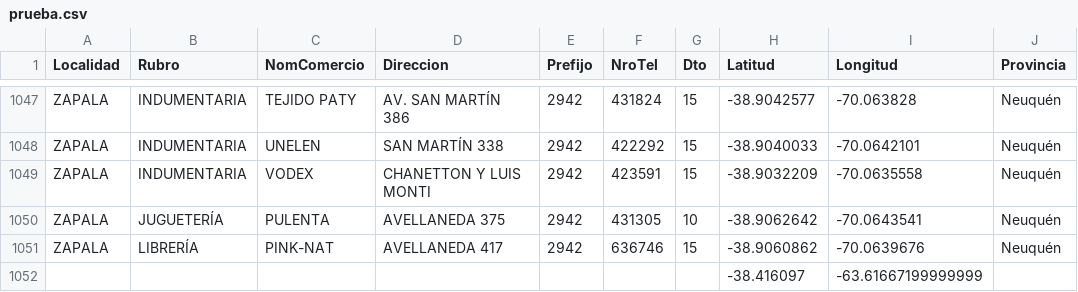
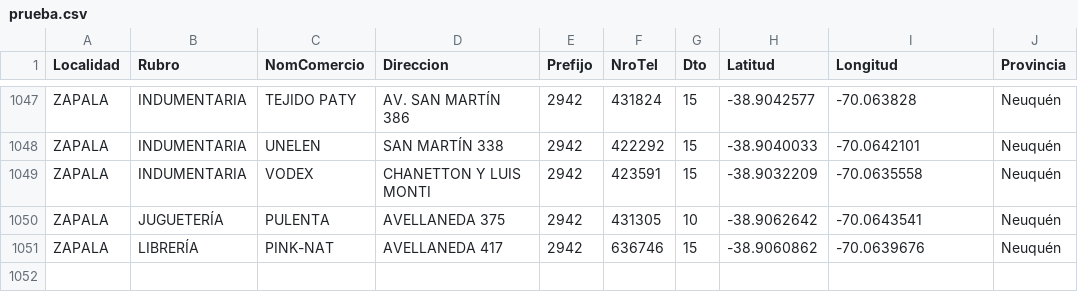
Before and after one commit to Lucas-Boccaccini/LP_Coopeplus, a CSV file: prueba.csv, drawn as a sheet; only a part is shown, gaps mark what is left out; the diff names each change by its address in the sheet, - before the commit and + after, or states it on an @@ line.

```diff
--- a/prueba.csv
+++ b/prueba.csv
-row 1052:  |  |  |  |  |  |  | -38.416097 | -63.61667199999999
```
Also changed, not shown: dir.csv, 2 other files.
